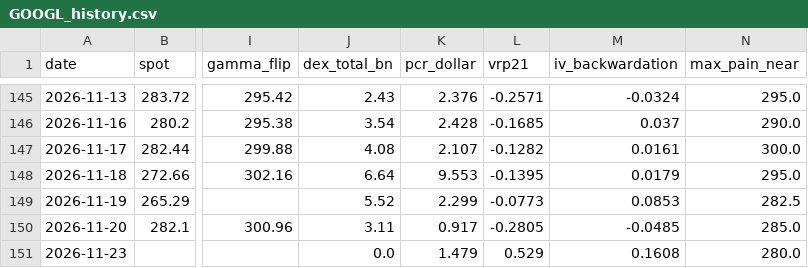
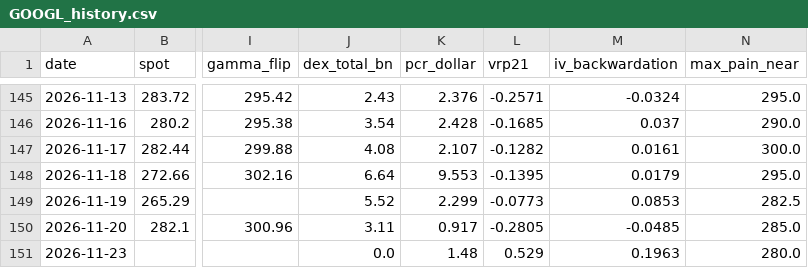
Before and after one commit to dsh0920-sys/Repository-name-options-dashboard, a CSV file: data/history/GOOGL_history.csv, drawn as a sheet; only a part is shown, gaps mark what is left out; the diff names each change by its address in the sheet, - before the commit and + after, or states it on an @@ line.

```diff
--- a/data/history/GOOGL_history.csv
+++ b/data/history/GOOGL_history.csv
-K151 (pcr_dollar): 1.479
+K151 (pcr_dollar): 1.48
-M151 (iv_backwardation): 0.1608
+M151 (iv_backwardation): 0.1963
```
Also changed, not shown: data/history/CRWV_history.csv, data/history/GOOGL_price90.csv, 37 other files.
